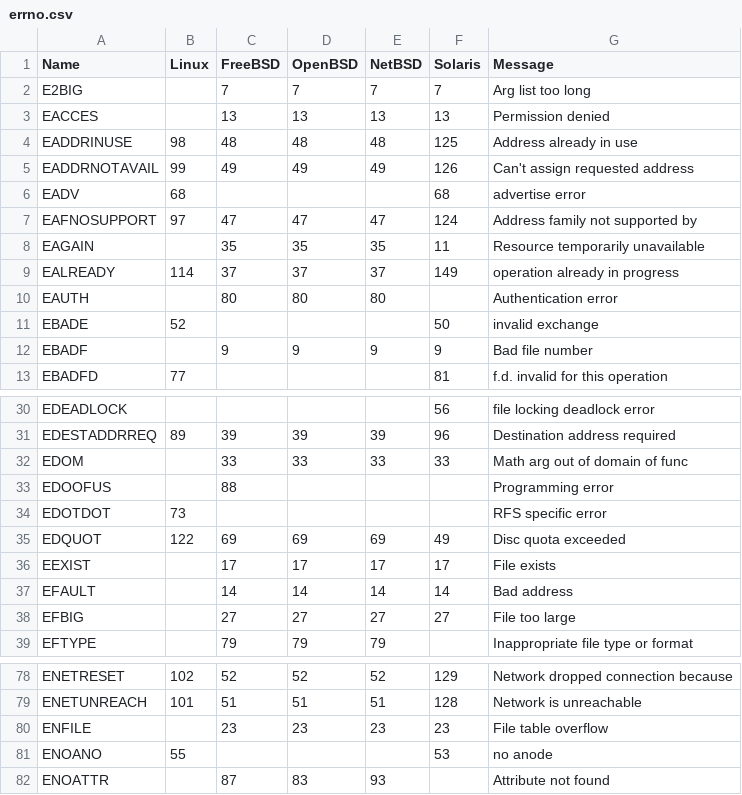
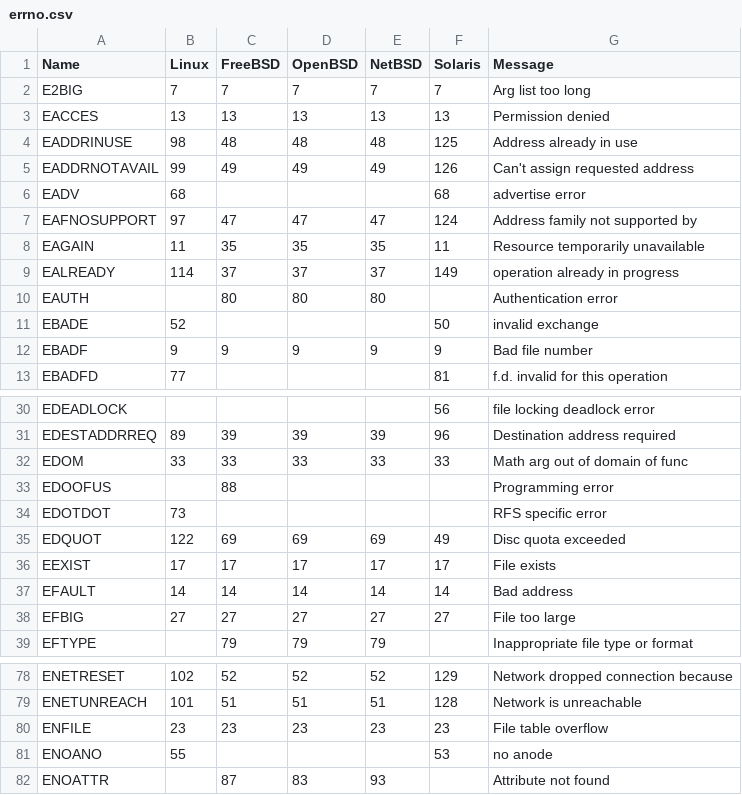
Before and after one commit to lassik/lookup-computer, a CSV file: errno.csv, drawn as a sheet; only a part is shown, gaps mark what is left out; the diff covers the shown part only.

```diff
--- a/errno.csv
+++ b/errno.csv
@@ -1,4 +1,4 @@
 Name,Linux,FreeBSD,OpenBSD,NetBSD,Solaris,Message
-E2BIG,,7,7,7,7,Arg list too long
-EACCES,,13,13,13,13,Permission denied
+E2BIG,7,7,7,7,7,Arg list too long
+EACCES,13,13,13,13,13,Permission denied
 EADDRINUSE,98,48,48,48,125,Address already in use
@@ -7,3 +7,3 @@ EADV,68,,,,68,advertise error
 EAFNOSUPPORT,97,47,47,47,124,Address family not supported by
-EAGAIN,,35,35,35,11,Resource temporarily unavailable
+EAGAIN,11,35,35,35,11,Resource temporarily unavailable
 EALREADY,114,37,37,37,149,operation already in progress
@@ -11,3 +11,3 @@ EAUTH,,80,80,80,,Authentication error
 EBADE,52,,,,50,invalid exchange
-EBADF,,9,9,9,9,Bad file number
+EBADF,9,9,9,9,9,Bad file number
 EBADFD,77,,,,81,f.d. invalid for this operation
@@ -31,3 +31,3 @@ EDEADLOCK,,,,,56,file locking deadlock error
 EDESTADDRREQ,89,39,39,39,96,Destination address required
-EDOM,,33,33,33,33,Math arg out of domain of func
+EDOM,33,33,33,33,33,Math arg out of domain of func
 EDOOFUS,,88,,,,Programming error
@@ -35,5 +35,5 @@ EDOTDOT,73,,,,,RFS specific error
 EDQUOT,122,69,69,69,49,Disc quota exceeded
-EEXIST,,17,17,17,17,File exists
-EFAULT,,14,14,14,14,Bad address
-EFBIG,,27,27,27,27,File too large
+EEXIST,17,17,17,17,17,File exists
+EFAULT,14,14,14,14,14,Bad address
+EFBIG,27,27,27,27,27,File too large
 EFTYPE,,79,79,79,,Inappropriate file type or format
@@ -79,3 +79,3 @@ ENETRESET,102,52,52,52,129,Network dropped connection because
 ENETUNREACH,101,51,51,51,128,Network is unreachable
-ENFILE,,23,23,23,23,File table overflow
+ENFILE,23,23,23,23,23,File table overflow
 ENOANO,55,,,,53,no anode
```
Also changed, not shown: 25 edited cells elsewhere in this file.
